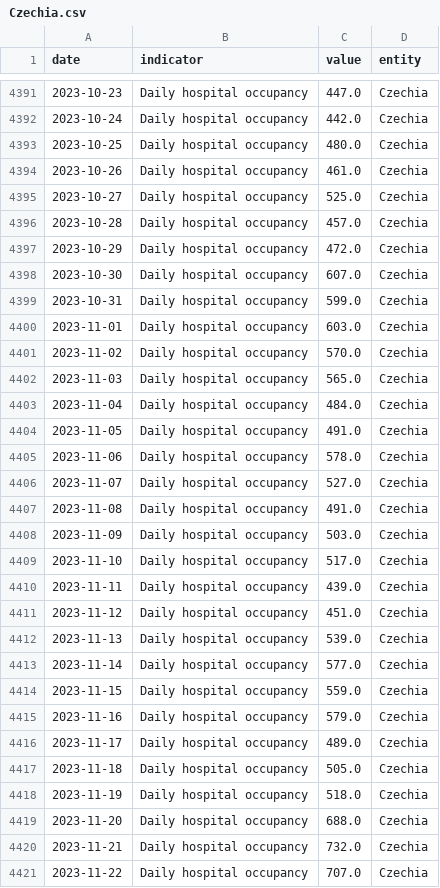
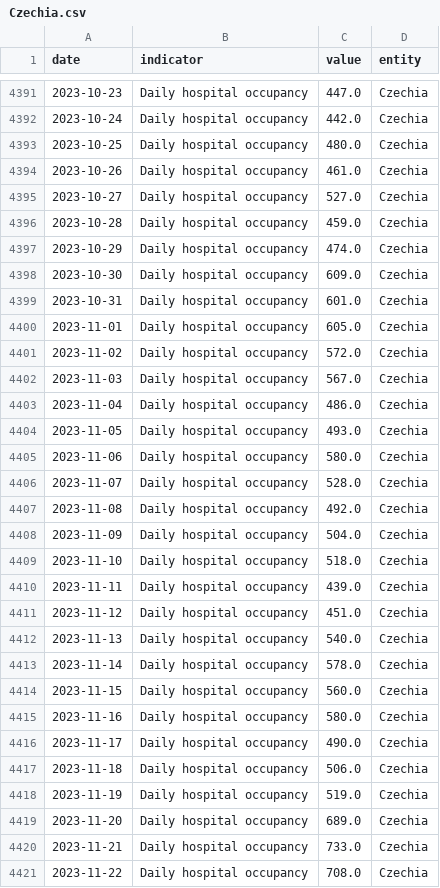
Before and after one commit to lesterholy/covid-19-data, a CSV file: scripts/output/hospitalizations/main_data/Czechia.csv, drawn as a sheet; only a part is shown, gaps mark what is left out; the diff covers the shown part only.

```diff
--- a/scripts/output/hospitalizations/main_data/Czechia.csv
+++ b/scripts/output/hospitalizations/main_data/Czechia.csv
@@ -4394,28 +4394,28 @@ date,indicator,value,entity
 2023-10-26,Daily hospital occupancy,461.0,Czechia
-2023-10-27,Daily hospital occupancy,525.0,Czechia
-2023-10-28,Daily hospital occupancy,457.0,Czechia
-2023-10-29,Daily hospital occupancy,472.0,Czechia
-2023-10-30,Daily hospital occupancy,607.0,Czechia
-2023-10-31,Daily hospital occupancy,599.0,Czechia
-2023-11-01,Daily hospital occupancy,603.0,Czechia
-2023-11-02,Daily hospital occupancy,570.0,Czechia
-2023-11-03,Daily hospital occupancy,565.0,Czechia
-2023-11-04,Daily hospital occupancy,484.0,Czechia
-2023-11-05,Daily hospital occupancy,491.0,Czechia
-2023-11-06,Daily hospital occupancy,578.0,Czechia
-2023-11-07,Daily hospital occupancy,527.0,Czechia
-2023-11-08,Daily hospital occupancy,491.0,Czechia
-2023-11-09,Daily hospital occupancy,503.0,Czechia
-2023-11-10,Daily hospital occupancy,517.0,Czechia
+2023-10-27,Daily hospital occupancy,527.0,Czechia
+2023-10-28,Daily hospital occupancy,459.0,Czechia
+2023-10-29,Daily hospital occupancy,474.0,Czechia
+2023-10-30,Daily hospital occupancy,609.0,Czechia
+2023-10-31,Daily hospital occupancy,601.0,Czechia
+2023-11-01,Daily hospital occupancy,605.0,Czechia
+2023-11-02,Daily hospital occupancy,572.0,Czechia
+2023-11-03,Daily hospital occupancy,567.0,Czechia
+2023-11-04,Daily hospital occupancy,486.0,Czechia
+2023-11-05,Daily hospital occupancy,493.0,Czechia
+2023-11-06,Daily hospital occupancy,580.0,Czechia
+2023-11-07,Daily hospital occupancy,528.0,Czechia
+2023-11-08,Daily hospital occupancy,492.0,Czechia
+2023-11-09,Daily hospital occupancy,504.0,Czechia
+2023-11-10,Daily hospital occupancy,518.0,Czechia
 2023-11-11,Daily hospital occupancy,439.0,Czechia
 2023-11-12,Daily hospital occupancy,451.0,Czechia
-2023-11-13,Daily hospital occupancy,539.0,Czechia
-2023-11-14,Daily hospital occupancy,577.0,Czechia
-2023-11-15,Daily hospital occupancy,559.0,Czechia
-2023-11-16,Daily hospital occupancy,579.0,Czechia
-2023-11-17,Daily hospital occupancy,489.0,Czechia
-2023-11-18,Daily hospital occupancy,505.0,Czechia
-2023-11-19,Daily hospital occupancy,518.0,Czechia
-2023-11-20,Daily hospital occupancy,688.0,Czechia
-2023-11-21,Daily hospital occupancy,732.0,Czechia
-2023-11-22,Daily hospital occupancy,707.0,Czechia
+2023-11-13,Daily hospital occupancy,540.0,Czechia
+2023-11-14,Daily hospital occupancy,578.0,Czechia
+2023-11-15,Daily hospital occupancy,560.0,Czechia
+2023-11-16,Daily hospital occupancy,580.0,Czechia
+2023-11-17,Daily hospital occupancy,490.0,Czechia
+2023-11-18,Daily hospital occupancy,506.0,Czechia
+2023-11-19,Daily hospital occupancy,519.0,Czechia
+2023-11-20,Daily hospital occupancy,689.0,Czechia
+2023-11-21,Daily hospital occupancy,733.0,Czechia
+2023-11-22,Daily hospital occupancy,708.0,Czechia
```
Also changed, not shown: 2 added rows and 20 edited cells elsewhere in this file, public/data/hospitalizations/locations.csv, scripts/output/hospitalizations/main_data/Netherlands.csv, 2 other files.
